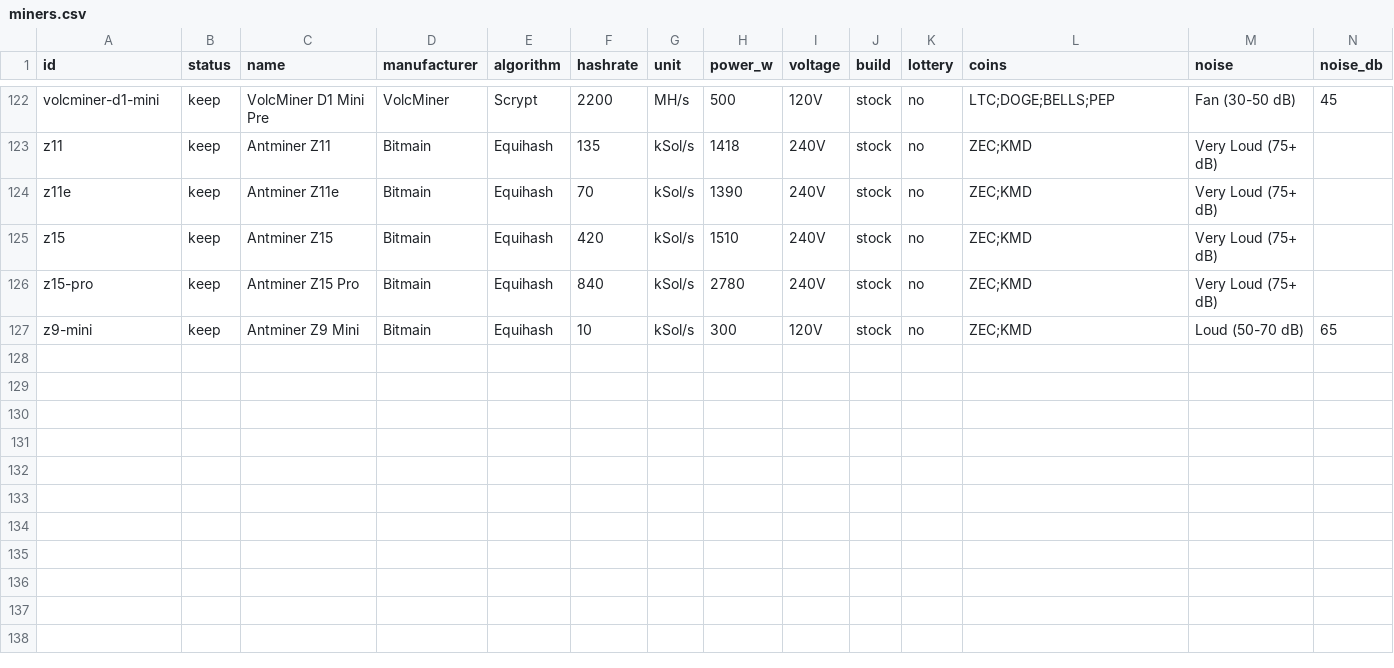
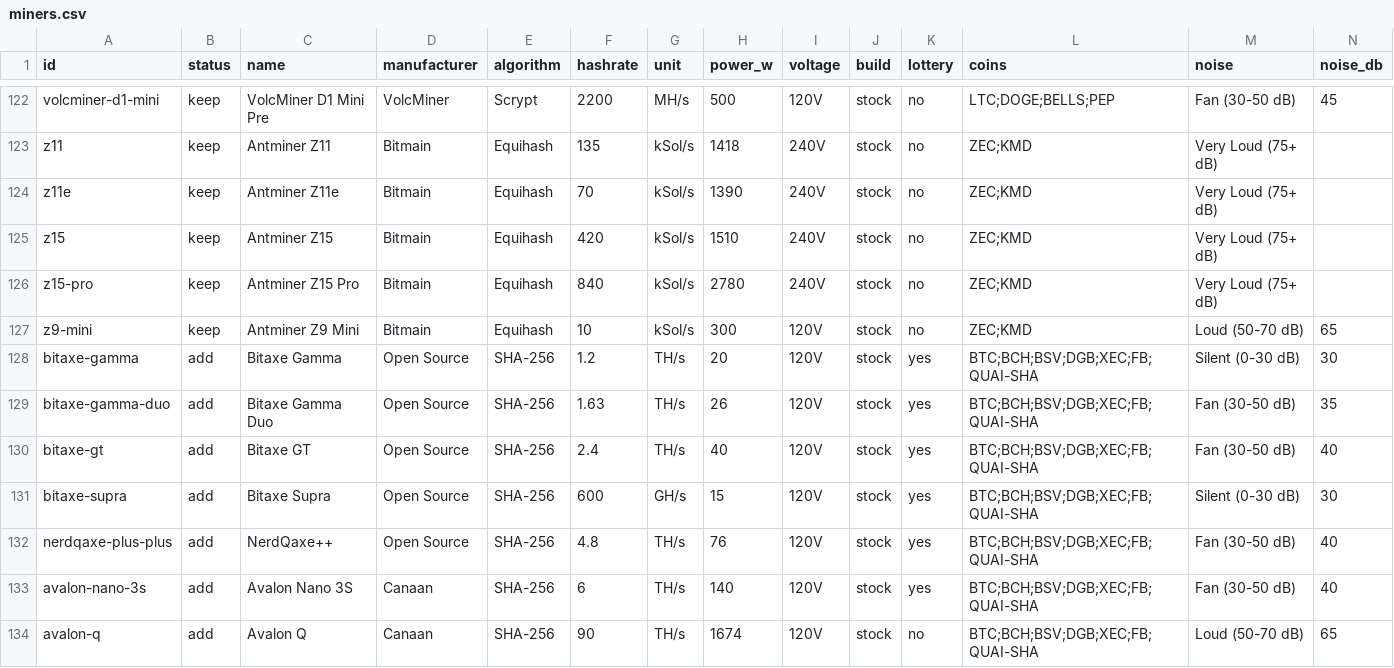
Before and after one commit to shawnwalker411-crypto/solaray-effect, a CSV file: data/master/miners.csv, drawn as a sheet; only a part is shown, gaps mark what is left out; rows hold the shown columns only; the diff names each change by its address in the sheet, - before the commit and + after, or states it on an @@ line.

Commit message:
Add 7 verified home miners: Bitaxe Gamma, Gamma Duo, GT, Supra, NerdQaxe++, Avalon Nano 3S, Avalon Q

```diff
--- a/data/master/miners.csv
+++ b/data/master/miners.csv
+row 128: bitaxe-gamma | add | Bitaxe Gamma | Open Source | SHA-256 | 1.2 | TH/s | 20 | 120V | stock | yes | BTC;BCH;BSV;DGB;XEC;FB;QUAI-SHA | Silent (0-30 dB) | 30
+row 129: bitaxe-gamma-duo | add | Bitaxe Gamma Duo | Open Source | SHA-256 | 1.63 | TH/s | 26 | 120V | stock | yes | BTC;BCH;BSV;DGB;XEC;FB;QUAI-SHA | Fan (30-50 dB) | 35
+row 130: bitaxe-gt | add | Bitaxe GT | Open Source | SHA-256 | 2.4 | TH/s | 40 | 120V | stock | yes | BTC;BCH;BSV;DGB;XEC;FB;QUAI-SHA | Fan (30-50 dB) | 40
+row 131: bitaxe-supra | add | Bitaxe Supra | Open Source | SHA-256 | 600 | GH/s | 15 | 120V | stock | yes | BTC;BCH;BSV;DGB;XEC;FB;QUAI-SHA | Silent (0-30 dB) | 30
+row 132: nerdqaxe-plus-plus | add | NerdQaxe++ | Open Source | SHA-256 | 4.8 | TH/s | 76 | 120V | stock | yes | BTC;BCH;BSV;DGB;XEC;FB;QUAI-SHA | Fan (30-50 dB) | 40
+row 133: avalon-nano-3s | add | Avalon Nano 3S | Canaan | SHA-256 | 6 | TH/s | 140 | 120V | stock | yes | BTC;BCH;BSV;DGB;XEC;FB;QUAI-SHA | Fan (30-50 dB) | 40
+row 134: avalon-q | add | Avalon Q | Canaan | SHA-256 | 90 | TH/s | 1674 | 120V | stock | no | BTC;BCH;BSV;DGB;XEC;FB;QUAI-SHA | Loud (50-70 dB) | 65
```
